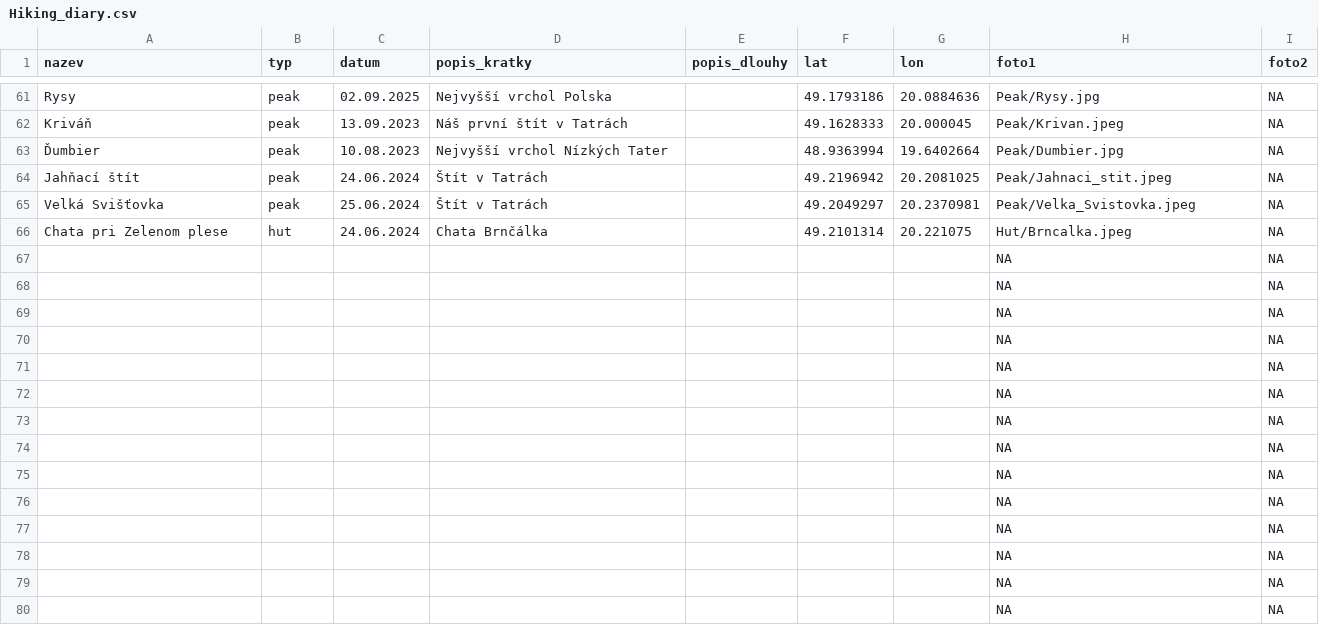
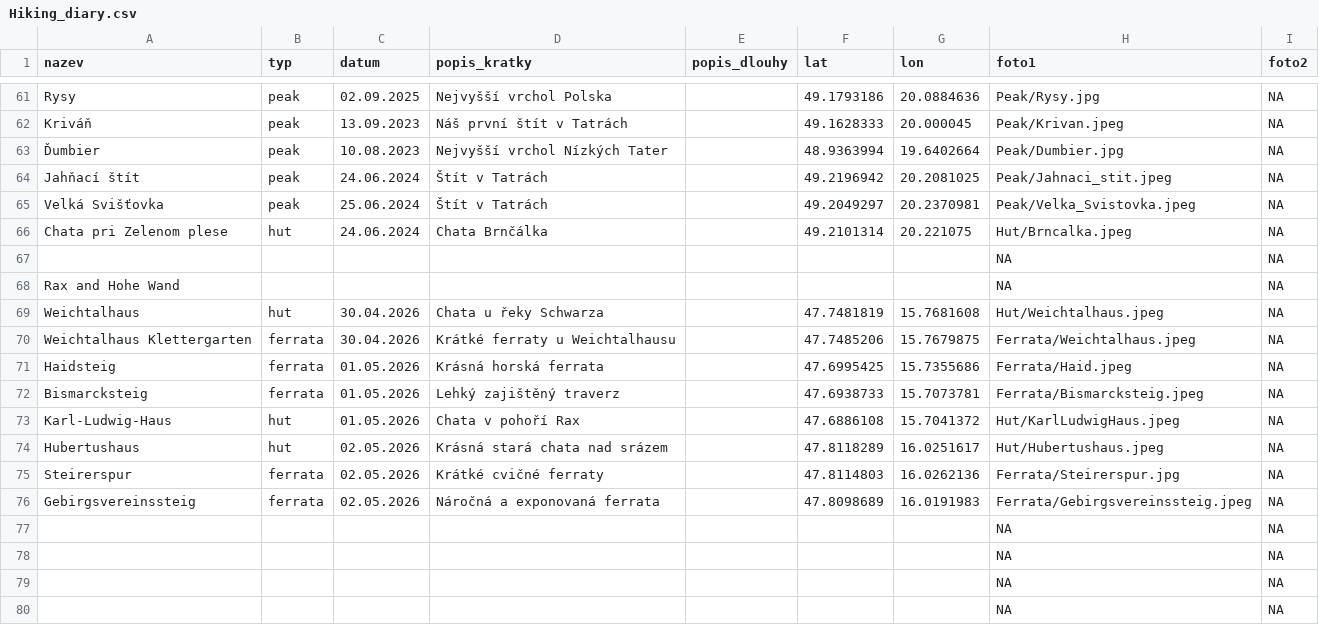
Before and after one commit to Tomas-Pompa/Hiking_diary, a CSV file: Hiking_diary.csv, drawn as a sheet; only a part is shown, gaps mark what is left out.

Commit message:
New items from Rax and Hohe Wand

```diff
--- a/Hiking_diary.csv
+++ b/Hiking_diary.csv
@@ -67,11 +67,11 @@ Chata pri Zelenom plese,hut,24.06.2024,Chata Brnčálka,,49.2101314,20.221075,Hu
 ,,,,,,,NA,NA
-,,,,,,,NA,NA
-,,,,,,,NA,NA
-,,,,,,,NA,NA
-,,,,,,,NA,NA
-,,,,,,,NA,NA
-,,,,,,,NA,NA
-,,,,,,,NA,NA
-,,,,,,,NA,NA
-,,,,,,,NA,NA
+Rax and Hohe Wand,,,,,,,NA,NA
+Weichtalhaus,hut,30.04.2026,Chata u řeky Schwarza,,47.7481819,15.7681608,Hut/Weichtalhaus.jpeg,NA
+Weichtalhaus Klettergarten ,ferrata,30.04.2026,Krátké ferraty u Weichtalhausu ,,47.7485206,15.7679875,Ferrata/Weichtalhaus.jpeg,NA
+Haidsteig,ferrata,01.05.2026,Krásná horská ferrata,,47.6995425,15.7355686,Ferrata/Haid.jpeg,NA
+Bismarcksteig,ferrata,01.05.2026,Lehký zajištěný traverz,,47.6938733,15.7073781,Ferrata/Bismarcksteig.jpeg,NA
+Karl-Ludwig-Haus,hut,01.05.2026,Chata v pohoří Rax,,47.6886108,15.7041372,Hut/KarlLudwigHaus.jpeg,NA
+Hubertushaus ,hut,02.05.2026,Krásná stará chata nad srázem,,47.8118289,16.0251617,Hut/Hubertushaus.jpeg,NA
+Steirerspur,ferrata,02.05.2026,Krátké cvičné ferraty,,47.8114803,16.0262136,Ferrata/Steirerspur.jpg,NA
+Gebirgsvereinssteig,ferrata,02.05.2026,Náročná a exponovaná ferrata,,47.8098689,16.0191983,Ferrata/Gebirgsvereinssteig.jpeg,NA
 ,,,,,,,NA,NA
```
Also changed, not shown: 11 other files.
